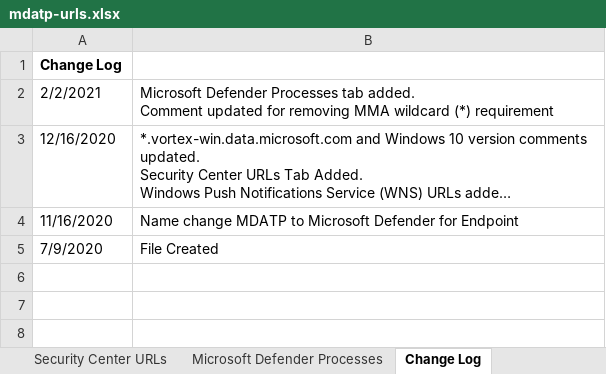
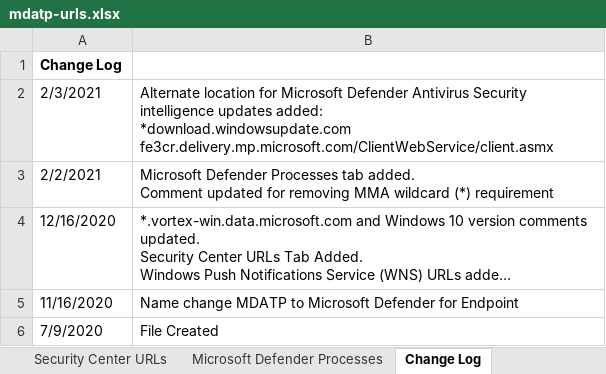
Before and after one commit to andrewj-t/windows-audit-docs, an Excel workbook: windows/security/threat-protection/microsoft-defender-atp/downloads/mdatp-urls.xlsx, sheet Change Log, drawn as a sheet; long unchanged cells end in …; values as stored, in another font and other column widths than the file's, no borders; ↵ is a line break in a cell; the diff names each change by its address in the sheet, - before the commit and + after, or states it on an @@ line.

```diff
--- a/windows/security/threat-protection/microsoft-defender-atp/downloads/mdatp-urls.xlsx (sheet Change Log)
+++ b/windows/security/threat-protection/microsoft-defender-atp/downloads/mdatp-urls.xlsx (sheet Change Log)
+row 2: 2/3/2021 | Alternate location for Microsoft Defender Antivirus Security intelligence updates added: ↵ *download.windowsupdate.com ↵ fe3cr.delivery.mp.microsoft.com/ClientWebService/client.asmx
```
Also changed, not shown: sheet Microsoft Defender URLs.
